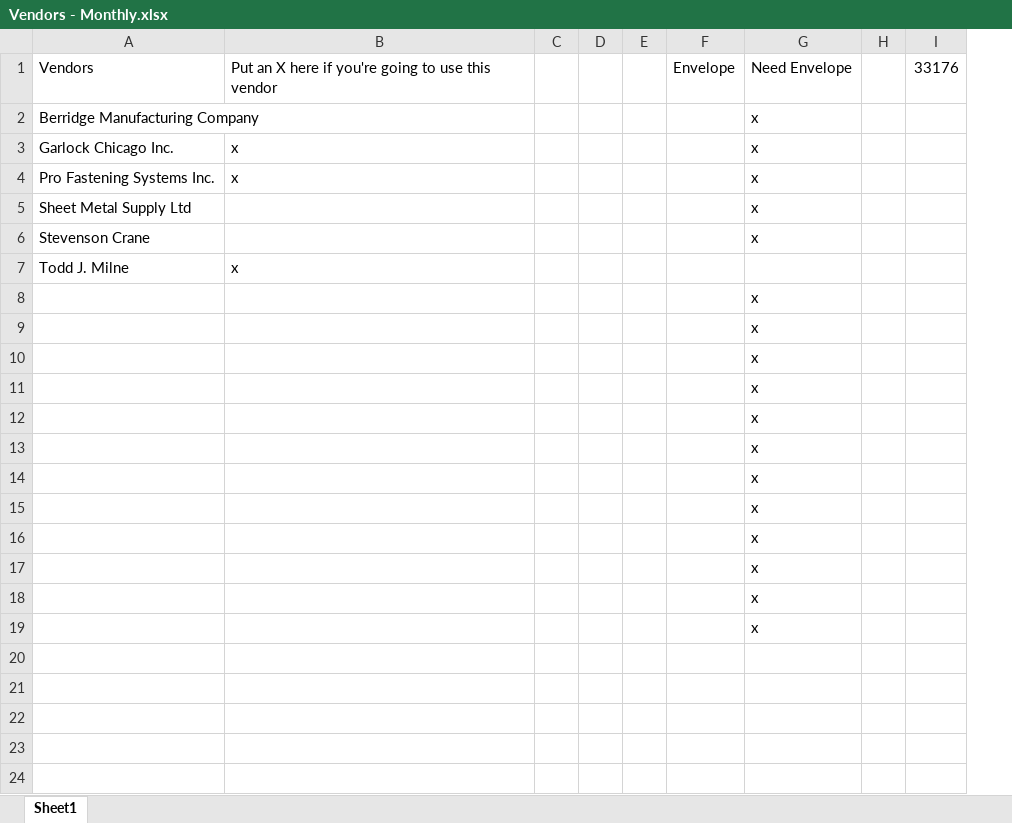
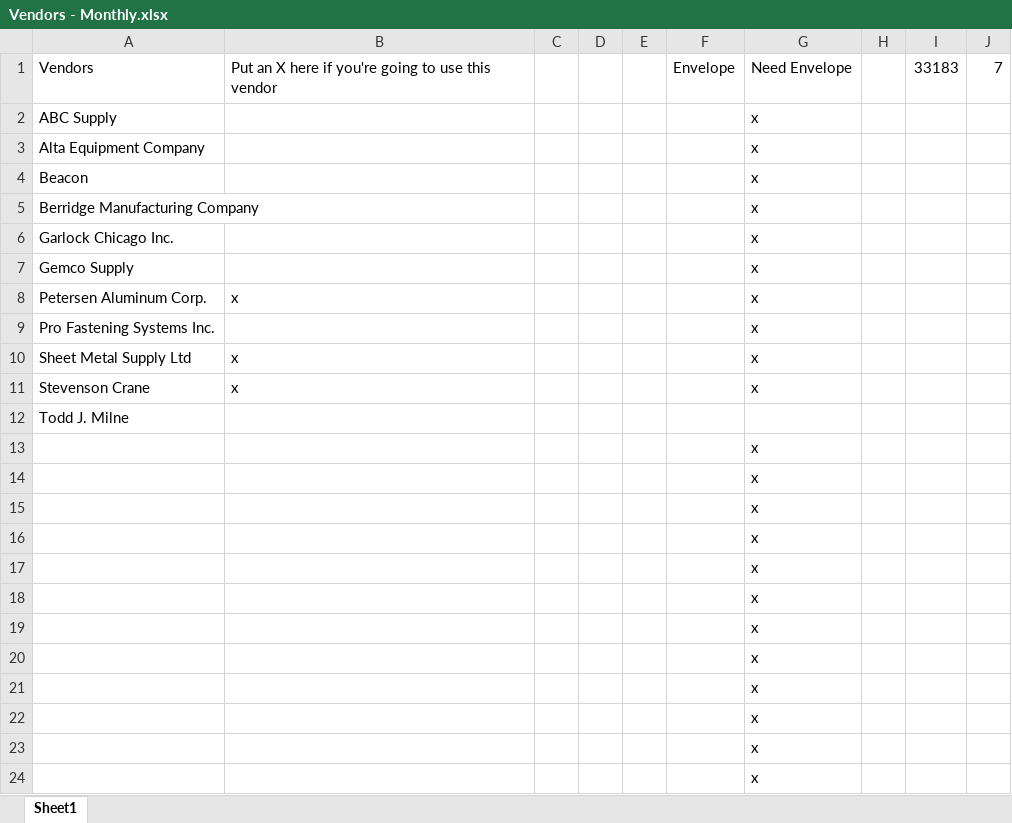
Before and after one commit to mwormley008/workplace_automation_suite, an Excel workbook: Vendors - Monthly.xlsx, sheet Sheet1, drawn as a sheet; values as stored, in another font and other column widths than the file's, no borders; removed rows and columns are numbered as before the commit, all else as after; the diff names each change by its address in the sheet, - before the commit and + after, or states it on an @@ line.

```diff
--- a/Vendors - Monthly.xlsx (sheet Sheet1)
+++ b/Vendors - Monthly.xlsx (sheet Sheet1)
-column I, row 1: 33176
+column I, row 1: 33183
+column J, row 1: 7
+row 2: ABC Supply |  |  |  |  |  | x
+row 3: Alta Equipment Company |  |  |  |  |  | x
+row 4: Beacon |  |  |  |  |  | x
-B6: x
+B6: (empty)
+row 7: Gemco Supply |  |  |  |  |  | x
+row 8: Petersen Aluminum Corp. | x |  |  |  |  | x
-B9: x
+B9: (empty)
-B10:B11: (empty)
+B10:B11: x
-B12: x
+B12: (empty)
```
Also changed, not shown: 4 other files.
